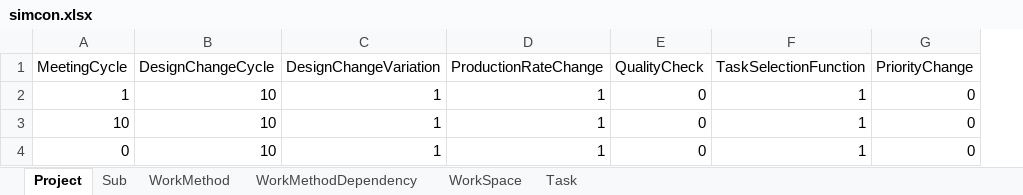
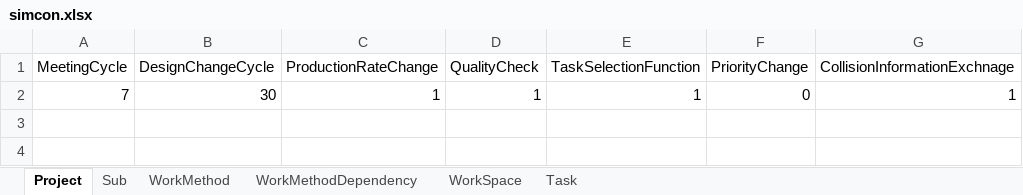
Before and after one commit to lorinma/simcon, an Excel workbook: simcon.xlsx, sheet Project, drawn as a sheet; values as stored, in another font and other column widths than the file's, no borders; removed rows and columns are numbered as before the commit, all else as after; the diff names each change by its address in the sheet, - before the commit and + after, or states it on an @@ line.

Commit message:
move the design change to each task; rewrite inference to sql; to be tested

```diff
--- a/simcon.xlsx (sheet Project)
+++ b/simcon.xlsx (sheet Project)
-column C (DesignChangeVariation), row 2: 1
+column G (CollisionInformationExchnage), row 2: 1
-A2 (MeetingCycle): 1
+A2 (MeetingCycle): 7
-B2 (DesignChangeCycle): 10
+B2 (DesignChangeCycle): 30
-D2 (QualityCheck): 0
+D2 (QualityCheck): 1
-row 3: 10 | 10 | 1 | 1 | 0 | 1 | 0
-row 4: 0 | 10 | 1 | 1 | 0 | 1 | 0
```
Also changed, not shown: sheet WorkMethod, sheet Task, 4 other files.
